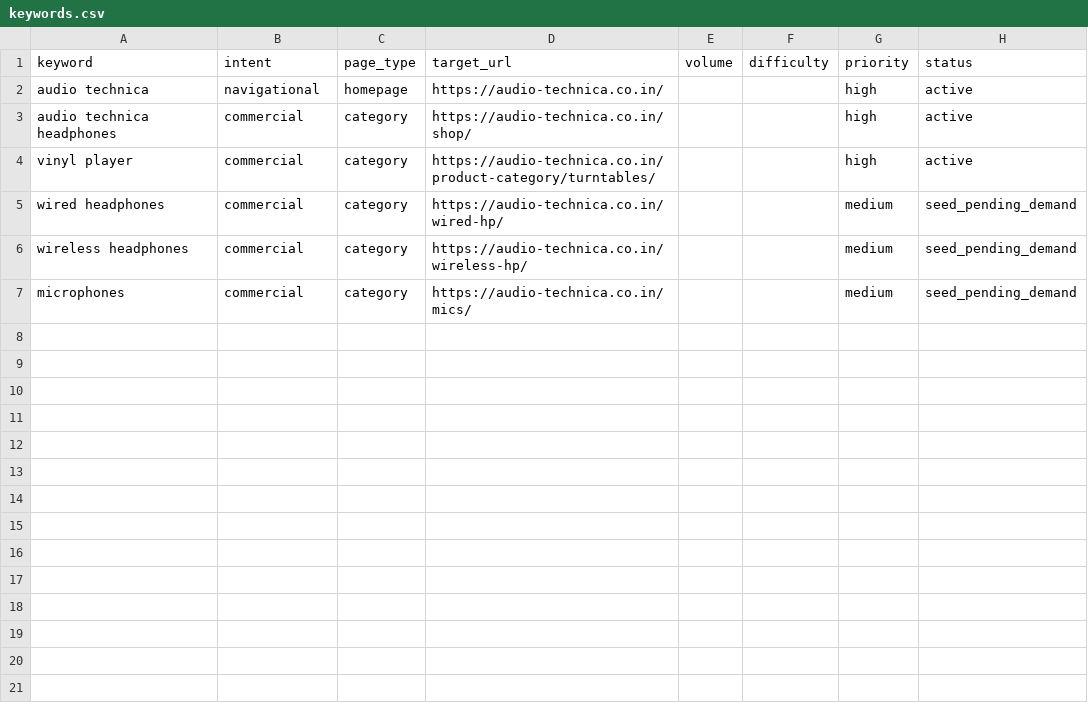
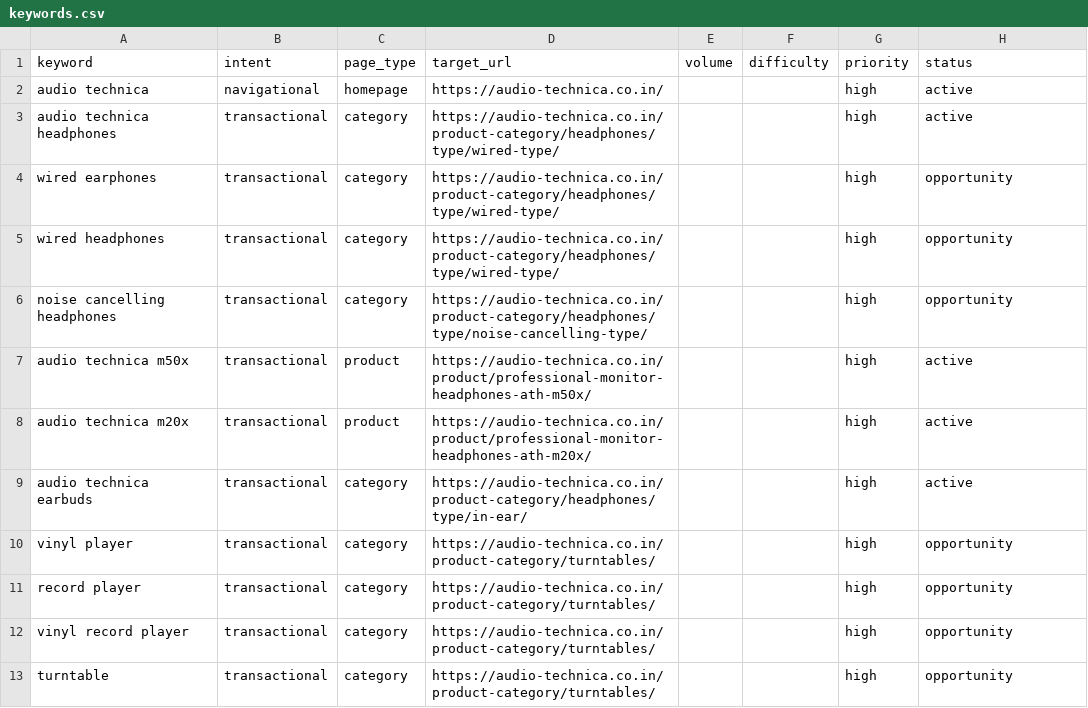
Before and after one commit to DigiStrique-Solutions/SEO-AI, a CSV file: brands/audio-technica-india/keywords/keywords.csv, drawn as a sheet; only a part is shown; the diff covers the shown part only.

Commit message:
Revert "chore: onboard Audio-Technica India SEO workspace"
This reverts commit e9dc2b3dbae35a36eb144499a78f06bdc8d895ad.

```diff
--- a/brands/audio-technica-india/keywords/keywords.csv
+++ b/brands/audio-technica-india/keywords/keywords.csv
@@ -2,6 +2,12 @@ keyword,intent,page_type,target_url,volume,difficulty,priority,status
 audio technica,navigational,homepage,https://audio-technica.co.in/,,,high,active
-audio technica headphones,commercial,category,https://audio-technica.co.in/shop/,,,high,active
-vinyl player,commercial,category,https://audio-technica.co.in/product-category/turntables/,,,high,active
-wired headphones,commercial,category,https://audio-technica.co.in/wired-hp/,,,medium,seed_pending_demand
-wireless headphones,commercial,category,https://audio-technica.co.in/wireless-hp/,,,medium,seed_pending_demand
-microphones,commercial,category,https://audio-technica.co.in/mics/,,,medium,seed_pending_demand
+audio technica headphones,transactional,category,https://audio-technica.co.in/product-category/headphones/type/wired-type/,,,high,active
+wired earphones,transactional,category,https://audio-technica.co.in/product-category/headphones/type/wired-type/,,,high,opportunity
+wired headphones,transactional,category,https://audio-technica.co.in/product-category/headphones/type/wired-type/,,,high,opportunity
+noise cancelling headphones,transactional,category,https://audio-technica.co.in/product-category/headphones/type/noise-cancelling-type/,,,high,opportunity
+audio technica m50x,transactional,product,https://audio-technica.co.in/product/professional-monitor-headphones-ath-m50x/,,,high,active
+audio technica m20x,transactional,product,https://audio-technica.co.in/product/professional-monitor-headphones-ath-m20x/,,,high,active
+audio technica earbuds,transactional,category,https://audio-technica.co.in/product-category/headphones/type/in-ear/,,,high,active
+vinyl player,transactional,category,https://audio-technica.co.in/product-category/turntables/,,,high,opportunity
+record player,transactional,category,https://audio-technica.co.in/product-category/turntables/,,,high,opportunity
+vinyl record player,transactional,category,https://audio-technica.co.in/product-category/turntables/,,,high,opportunity
+turntable,transactional,category,https://audio-technica.co.in/product-category/turntables/,,,high,opportunity
```
Also changed, not shown: 14 added rows elsewhere in this file, 23 other files.
